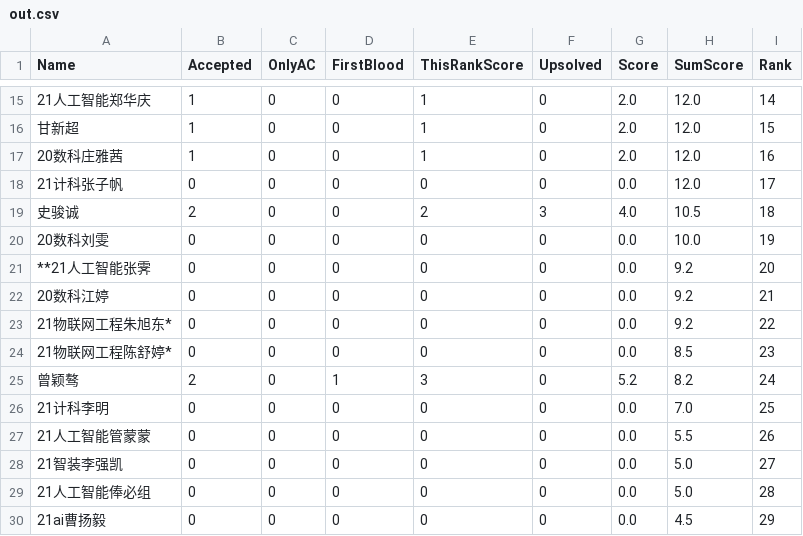
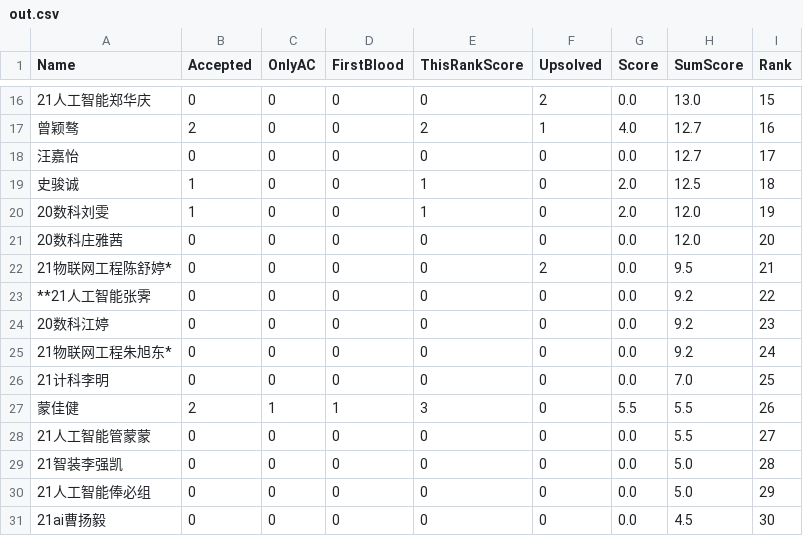
Before and after one commit to dukerki/VJudge-Spider-on-TravisCI, a CSV file: out.csv, drawn as a sheet; only a part is shown, gaps mark what is left out; the diff covers the shown part only.

```diff
--- a/out.csv
+++ b/out.csv
@@ -15,16 +16,16 @@ Name, Accepted, OnlyAC, FirstBlood, ThisRankScore, Upsolved, Score, SumScore, Ra
-21人工智能郑华庆,1,0,0,1,0,2.0,12.0,14
-甘新超,1,0,0,1,0,2.0,12.0,15
-20数科庄雅茜,1,0,0,1,0,2.0,12.0,16
-21计科张子帆,0,0,0,0,0,0.0,12.0,17
-史骏诚,2,0,0,2,3,4.0,10.5,18
-20数科刘雯,0,0,0,0,0,0.0,10.0,19
-**21人工智能张霁,0,0,0,0,0,0.0,9.2,20
-20数科江婷,0,0,0,0,0,0.0,9.2,21
-21物联网工程朱旭东*,0,0,0,0,0,0.0,9.2,22
-21物联网工程陈舒婷*,0,0,0,0,0,0.0,8.5,23
-曾颖骜,2,0,1,3,0,5.2,8.2,24
+21人工智能郑华庆,0,0,0,0,2,0.0,13.0,15
+曾颖骜,2,0,0,2,1,4.0,12.7,16
+汪嘉怡,0,0,0,0,0,0.0,12.7,17
+史骏诚,1,0,0,1,0,2.0,12.5,18
+20数科刘雯,1,0,0,1,0,2.0,12.0,19
+20数科庄雅茜,0,0,0,0,0,0.0,12.0,20
+21物联网工程陈舒婷*,0,0,0,0,2,0.0,9.5,21
+**21人工智能张霁,0,0,0,0,0,0.0,9.2,22
+20数科江婷,0,0,0,0,0,0.0,9.2,23
+21物联网工程朱旭东*,0,0,0,0,0,0.0,9.2,24
 21计科李明,0,0,0,0,0,0.0,7.0,25
-21人工智能管蒙蒙,0,0,0,0,0,0.0,5.5,26
-21智装李强凯,0,0,0,0,0,0.0,5.0,27
-21人工智能俸必组,0,0,0,0,0,0.0,5.0,28
-21ai曹扬毅,0,0,0,0,0,0.0,4.5,29
+蒙佳健,2,1,1,3,0,5.5,5.5,26
+21人工智能管蒙蒙,0,0,0,0,0,0.0,5.5,27
+21智装李强凯,0,0,0,0,0,0.0,5.0,28
+21人工智能俸必组,0,0,0,0,0,0.0,5.0,29
+21ai曹扬毅,0,0,0,0,0,0.0,4.5,30
```
Also changed, not shown: 3 added rows, 2 removed rows and 30 edited cells elsewhere in this file.
